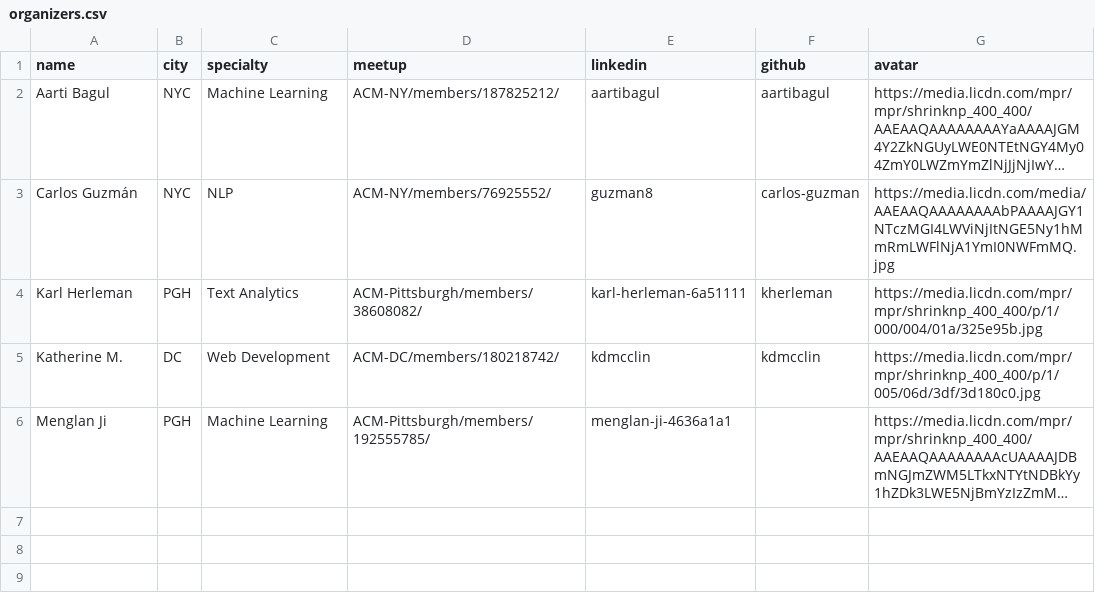
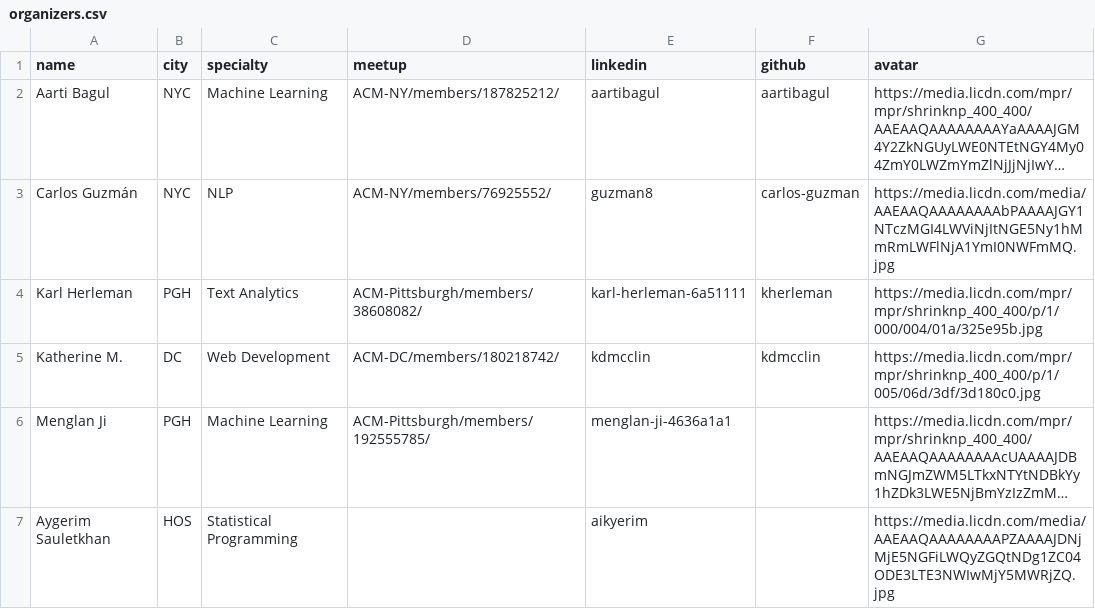
Before and after one commit to acmorg/acmorg.github.io, a CSV file: _data/organizers.csv, drawn as a sheet; long unchanged cells end in …; the diff names each change by its address in the sheet, - before the commit and + after, or states it on an @@ line.

Commit message:
added aygerim to local organizers

```diff
--- a/_data/organizers.csv
+++ b/_data/organizers.csv
+row 7: Aygerim Sauletkhan | HOS | Statistical Programming |  | aikyerim |  | https://media.licdn.com/media/AAEAAQAAAAAAAAPZAAAAJDNjMjE5NGFiLWQyZGQtNDg1ZC04ODE3LTE3NWIwMjY5MWRjZQ.jpg
```
